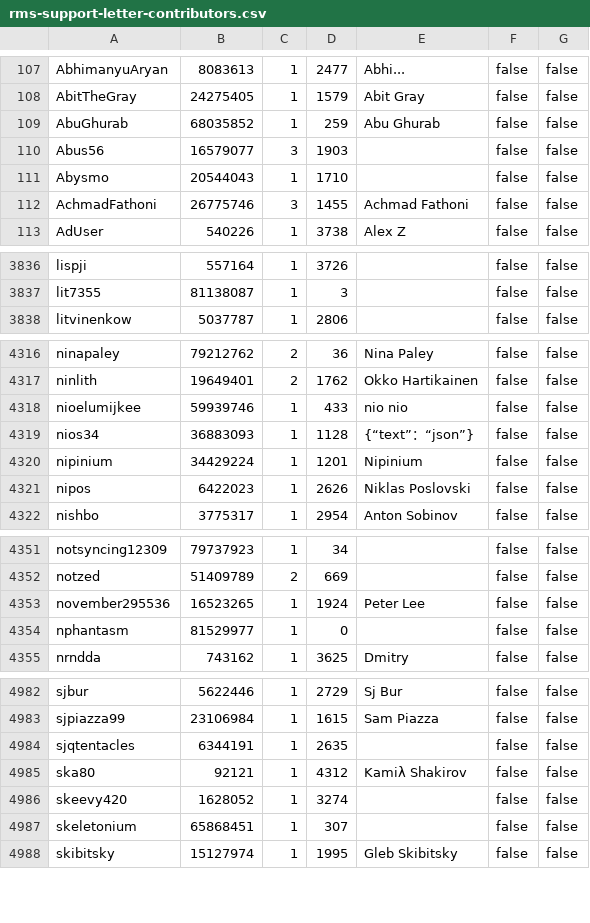
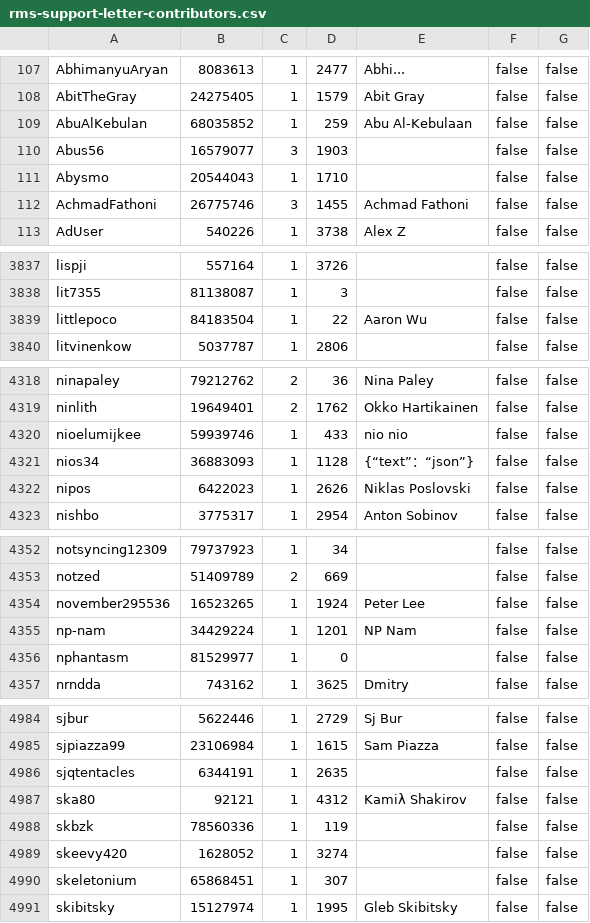
Before and after one commit to travisbrown/octocrabby, a CSV file: data/rms-support-letter-contributors.csv, drawn as a sheet; only a part is shown, gaps mark what is left out; the diff covers the shown part only.

```diff
--- a/data/rms-support-letter-contributors.csv
+++ b/data/rms-support-letter-contributors.csv
@@ -108,3 +108,3 @@ AbhimanyuAryan,8083613,1,2477,Abhi...,false,false
 AbitTheGray,24275405,1,1579,Abit Gray,false,false
-AbuGhurab,68035852,1,259,Abu Ghurab,false,false
+AbuAlKebulan,68035852,1,259,Abu Al-Kebulaan,false,false
 Abus56,16579077,3,1903,,false,false
@@ -3837,2 +3838,3 @@ lispji,557164,1,3726,,false,false
 lit7355,81138087,1,3,,false,false
+littlepoco,84183504,1,22,Aaron Wu,false,false
 litvinenkow,5037787,1,2806,,false,false
@@ -4319,3 +4321,2 @@ nioelumijkee,59939746,1,433,nio nio,false,false
 nios34,36883093,1,1128,{“text”：“json”},false,false
-nipinium,34429224,1,1201,Nipinium,false,false
 nipos,6422023,1,2626,Niklas Poslovski,false,false
@@ -4353,2 +4354,3 @@ notzed,51409789,2,669,,false,false
 november295536,16523265,1,1924,Peter Lee,false,false
+np-nam,34429224,1,1201,NP Nam,false,false
 nphantasm,81529977,1,0,,false,false
@@ -4985,2 +4987,3 @@ sjqtentacles,6344191,1,2635,,false,false
 ska80,92121,1,4312,Kamiλ Shakirov,false,false
+skbzk,78560336,1,119,,false,false
 skeevy420,1628052,1,3274,,false,false
```
Also changed, not shown: 3 added rows, 2 removed rows and 5 edited cells elsewhere in this file.
